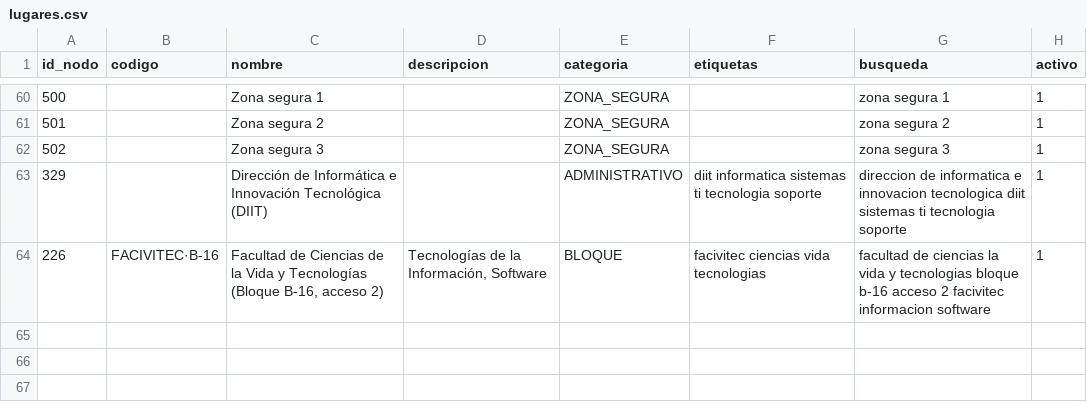
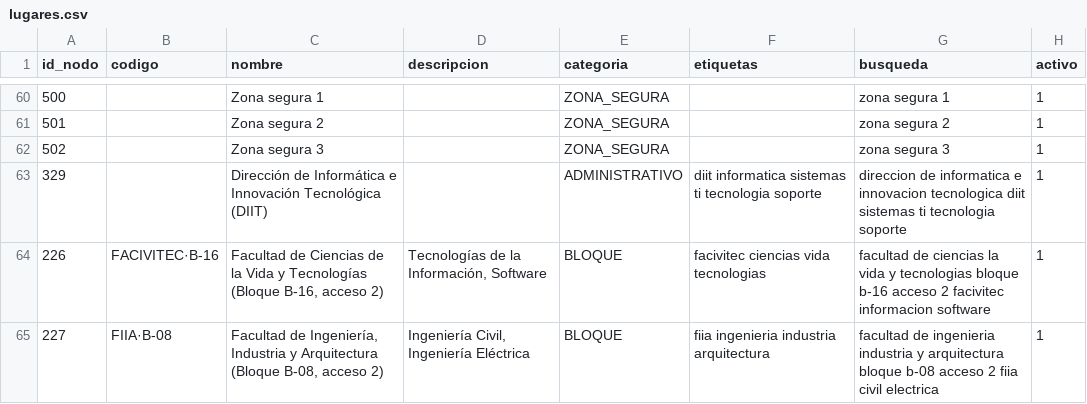
Before and after one commit to WinterPovea/nav-uleam-campus, a CSV file: app/src/main/assets/lugares.csv, drawn as a sheet; only a part is shown, gaps mark what is left out; the diff names each change by its address in the sheet, - before the commit and + after, or states it on an @@ line.

```diff
--- a/app/src/main/assets/lugares.csv
+++ b/app/src/main/assets/lugares.csv
+row 65: 227 | FIIA·B-08 | Facultad de Ingeniería, Industria y Arquitectura (Bloque B-08, acceso 2) | Ingeniería Civil, Ingeniería Eléctrica | BLOQUE | fiia ingenieria industria arquitectura | facultad de ingenieria industria y arquitectura bloque b-08 acceso 2 fiia civil electrica | 1
```
Also changed, not shown: app/src/main/assets/campus_shapes.csv, app/src/main/assets/nodos.csv, 10 other files.
